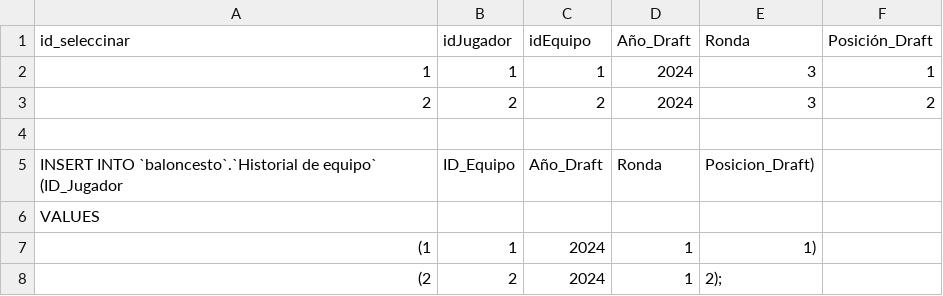
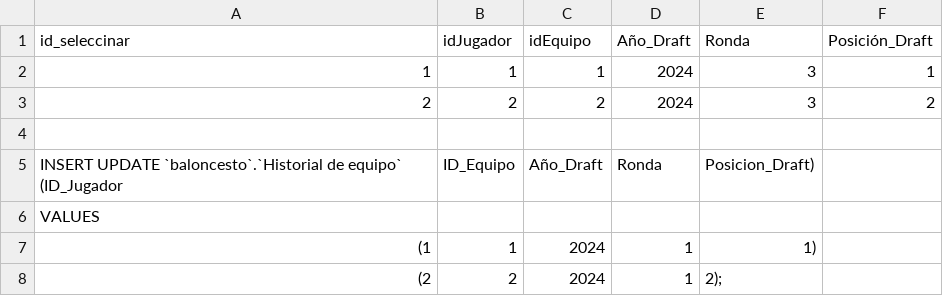
Before and after one commit to junio14245252626236/Base-de-datos-Proyecto, a CSV file: ProyectoBase de datos/Draft.csv, drawn as a sheet.

Commit message:
Update Draft.csv

```diff
--- a/ProyectoBase de datos/Draft.csv
+++ b/ProyectoBase de datos/Draft.csv
@@ -4,3 +4,3 @@ id_seleccinar,idJugador,idEquipo,Año_Draft,Ronda,Posición_Draft
 
-INSERT INTO `baloncesto`.`Historial de equipo` (ID_Jugador, ID_Equipo, Año_Draft, Ronda, Posicion_Draft)
+INSERT UPDATE `baloncesto`.`Historial de equipo` (ID_Jugador, ID_Equipo, Año_Draft, Ronda, Posicion_Draft)
 VALUES
```
